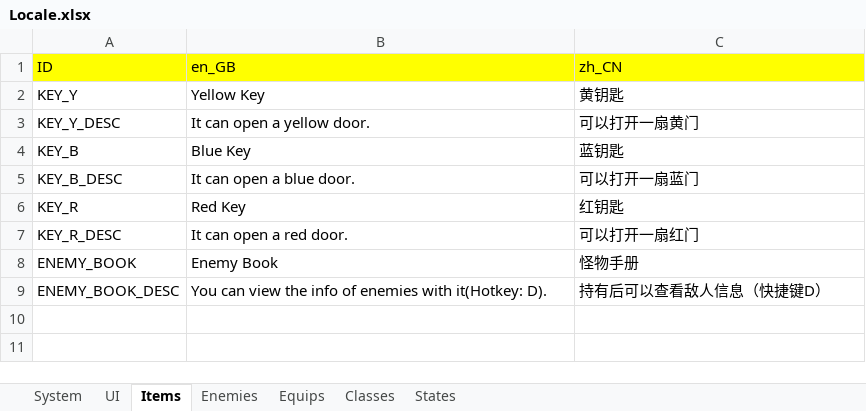
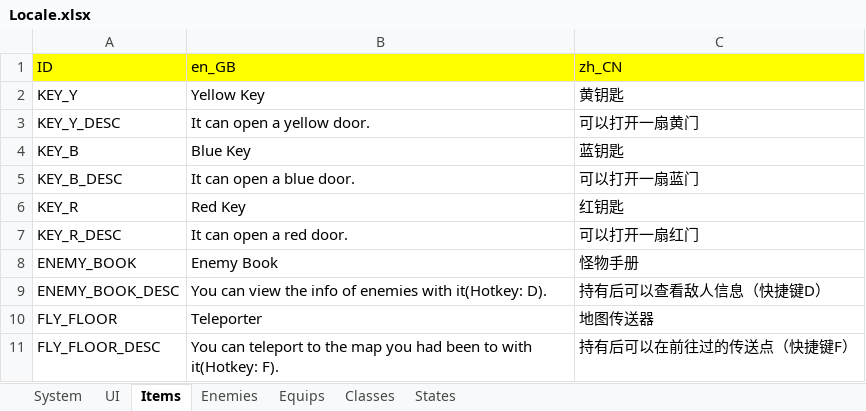
Before and after one commit to JasonLeon01/Ludork, an Excel workbook: Sample/Data/Locale/Locale.xlsx, sheet Items, drawn as a sheet; values as stored, in another font and other column widths than the file's, no borders; the diff names each change by its address in the sheet, - before the commit and + after, or states it on an @@ line.

Commit message:
Update stairs and teleport

```diff
--- a/Sample/Data/Locale/Locale.xlsx (sheet Items)
+++ b/Sample/Data/Locale/Locale.xlsx (sheet Items)
+row 10: FLY_FLOOR | Teleporter | 地图传送器
+row 11: FLY_FLOOR_DESC | You can teleport to the map you had been to with it(Hotkey: F). | 持有后可以在前往过的传送点（快捷键F）
```
Also changed, not shown: sheet System, sheet UI, 23 other files.
